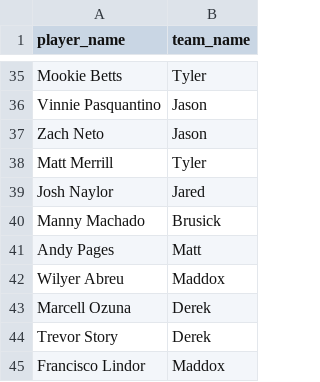
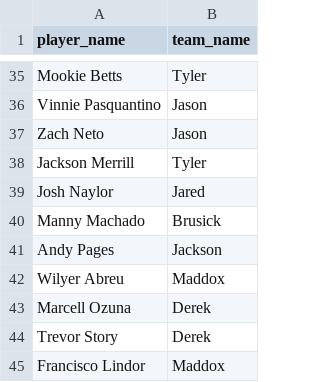
Before and after one commit to jacksonroah/hr_derby, a CSV file: roster.csv, drawn as a sheet; only a part is shown, gaps mark what is left out; the diff covers the shown part only.

```diff
--- a/roster.csv
+++ b/roster.csv
@@ -37,6 +37,6 @@ Vinnie Pasquantino,Jason
 Zach Neto,Jason
-Matt Merrill,Tyler
+Jackson Merrill,Tyler
 Josh Naylor,Jared
 Manny Machado,Brusick
-Andy Pages,Matt
+Andy Pages,Jackson
 Wilyer Abreu,Maddox
```
Also changed, not shown: 6 edited cells elsewhere in this file, roster_2026.csv, roster_2026_test.csv, 6 other files.
